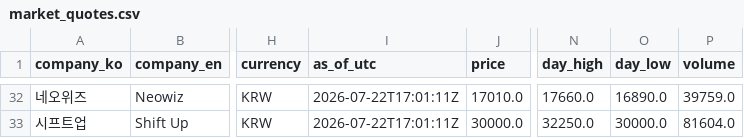
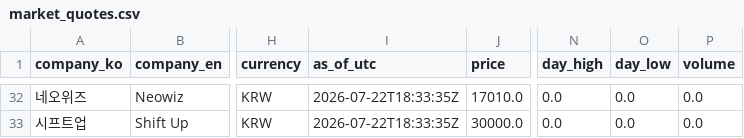
Before and after one commit to NK-rbdautobot/global-game-stock-dashboard, a CSV file: docs/data/market_quotes.csv, drawn as a sheet; only a part is shown, gaps mark what is left out; the diff covers the shown part only; the diff names each change by its address in the sheet, - before the commit and + after, or states it on an @@ line.

```diff
--- a/docs/data/market_quotes.csv
+++ b/docs/data/market_quotes.csv
-I32:I33 (as_of_utc): 2026-07-22T17:01:11Z
+I32:I33 (as_of_utc): 2026-07-22T18:33:35Z
-N32 (day_high): 17660.0
+N32 (day_high): 0.0
-O32 (day_low): 16890.0
+O32 (day_low): 0.0
-P32 (volume): 39759.0
+P32 (volume): 0.0
-N33 (day_high): 32250.0
+N33 (day_high): 0.0
-O33 (day_low): 30000.0
+O33 (day_low): 0.0
-P33 (volume): 81604.0
+P33 (volume): 0.0
```
Also changed, not shown: 112 edited cells elsewhere in this file, docs/data/market_history.csv, 1 other file.
